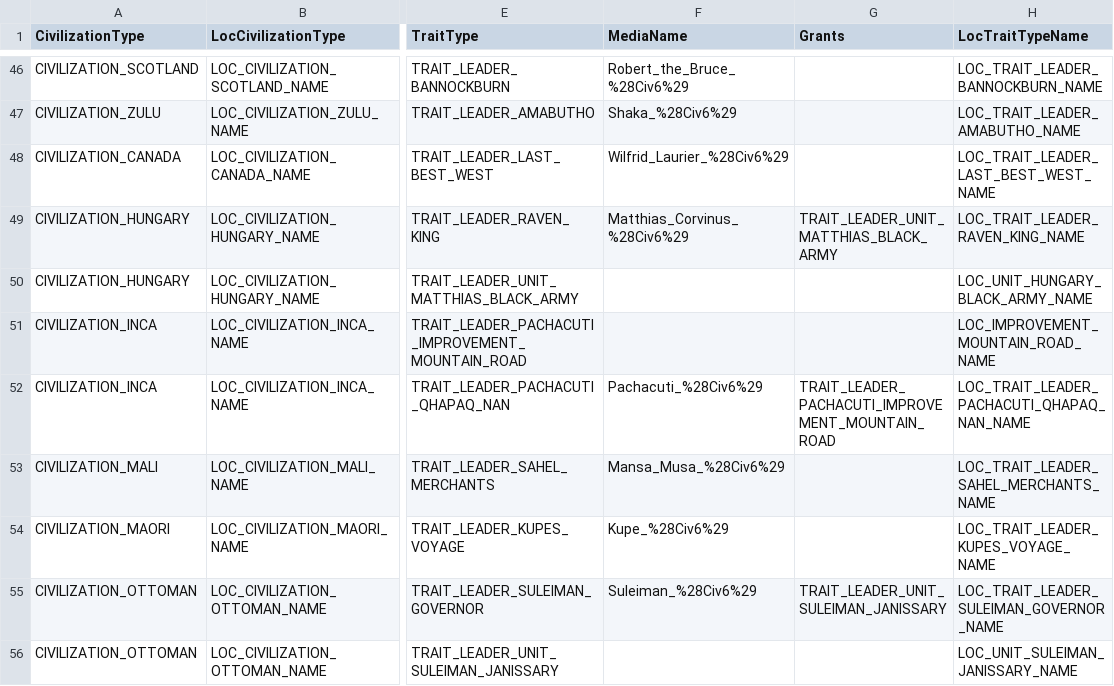
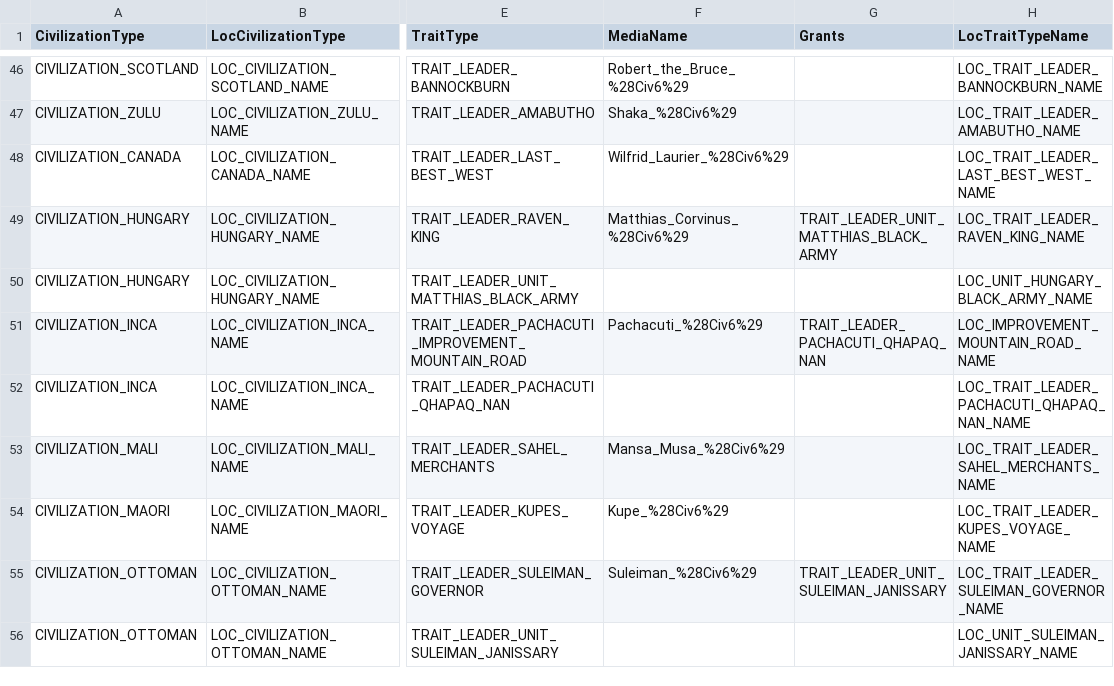
Before and after one commit to rossturner/civ-blitz, a CSV file: src/main/resources/csv/LeaderTraits.csv, drawn as a sheet; only a part is shown, gaps mark what is left out; the diff names each change by its address in the sheet, - before the commit and + after, or states it on an @@ line.

Commit message:
Corrected Inca leader ability

```diff
--- a/src/main/resources/csv/LeaderTraits.csv
+++ b/src/main/resources/csv/LeaderTraits.csv
-F51 (MediaName): (empty)
+F51 (MediaName): Pachacuti_%28Civ6%29
-G51 (Grants): (empty)
+G51 (Grants): TRAIT_LEADER_PACHACUTI_QHAPAQ_NAN
-F52 (MediaName): Pachacuti_%28Civ6%29
+F52 (MediaName): (empty)
-G52 (Grants): TRAIT_LEADER_PACHACUTI_IMPROVEMENT_MOUNTAIN_ROAD
+G52 (Grants): (empty)
```
